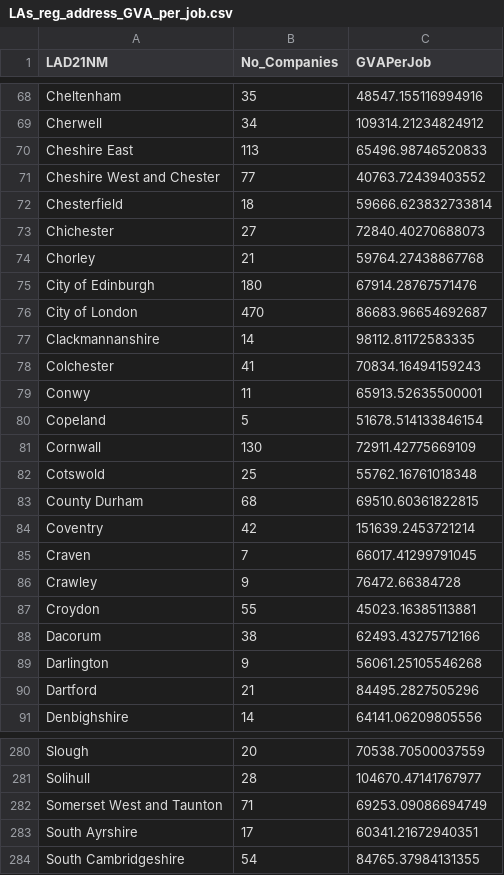
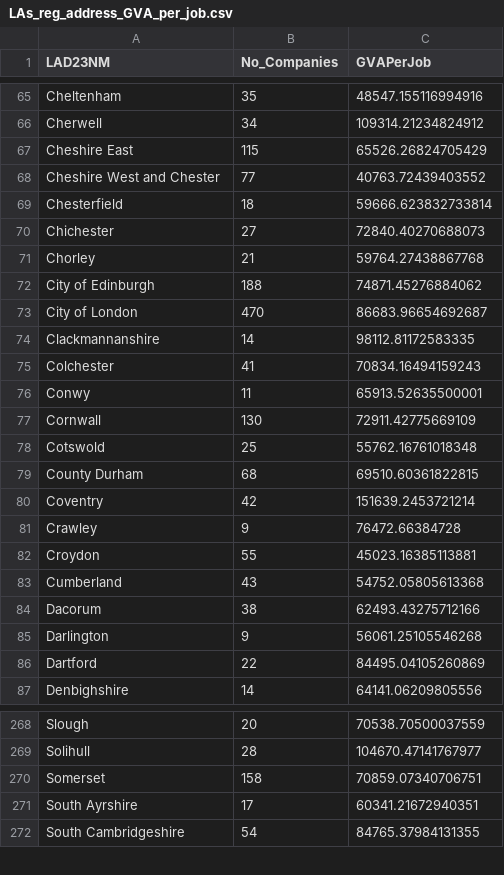
Before and after one commit to amcphillips/Net-Zero, a CSV file: Outputs/LAs_reg_address_GVA_per_job.csv, drawn as a sheet; only a part is shown, gaps mark what is left out; the diff covers the shown part only.

```diff
--- a/Outputs/LAs_reg_address_GVA_per_job.csv
+++ b/Outputs/LAs_reg_address_GVA_per_job.csv
@@ -1 +1 @@
-"LAD21NM","No_Companies","GVAPerJob"
+"LAD23NM","No_Companies","GVAPerJob"
@@ -69,3 +66,3 @@
 "Cherwell",34,109314.21234824912
-"Cheshire East",113,65496.98746520833
+"Cheshire East",115,65526.26824705429
 "Cheshire West and Chester",77,40763.72439403552
@@ -74,3 +71,3 @@
 "Chorley",21,59764.27438867768
-"City of Edinburgh",180,67914.28767571476
+"City of Edinburgh",188,74871.45276884062
 "City of London",470,86683.96654692687
@@ -79,3 +76,2 @@
 "Conwy",11,65913.52635500001
-"Copeland",5,51678.514133846154
 "Cornwall",130,72911.42775669109
@@ -84,8 +80,8 @@
 "Coventry",42,151639.2453721214
-"Craven",7,66017.41299791045
 "Crawley",9,76472.66384728
 "Croydon",55,45023.16385113881
+"Cumberland",43,54752.05805613368
 "Dacorum",38,62493.43275712166
 "Darlington",9,56061.25105546268
-"Dartford",21,84495.2827505296
+"Dartford",22,84495.04105260869
 "Denbighshire",14,64141.06209805556
@@ -281,3 +269,3 @@
 "Solihull",28,104670.47141767977
-"Somerset West and Taunton",71,69253.09086694749
+"Somerset",158,70859.07340706751
 "South Ayrshire",17,60341.21672940351
```
Also changed, not shown: 2 added rows, 14 removed rows and 56 edited cells elsewhere in this file, Outputs/LAs_all_sites.csv, Outputs/LAs_all_sites_GVA_job.csv, 16 other files.
